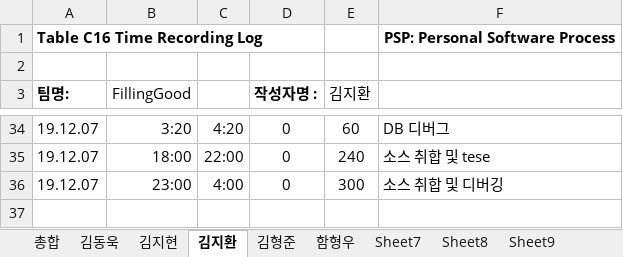
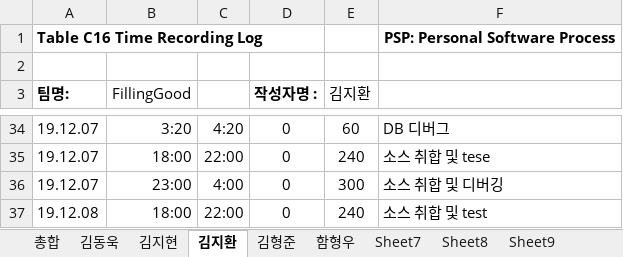
Before and after one commit to 7hong13/FillingGood, an Excel workbook: 4팀_PSP_Sheet.xlsx, sheet 김지환, drawn as a sheet; only a part is shown, gaps mark what is left out; values as stored, in another font and other column widths than the file's, no borders; the diff names each change by its address in the sheet, - before the commit and + after, or states it on an @@ line.

Commit message:
psp김지환 수정

```diff
--- a/4팀_PSP_Sheet.xlsx (sheet 김지환)
+++ b/4팀_PSP_Sheet.xlsx (sheet 김지환)
+row 37: 19.12.08 | 18:00 | 22:00 | 0 | 240 | 소스 취합 및 test
```
